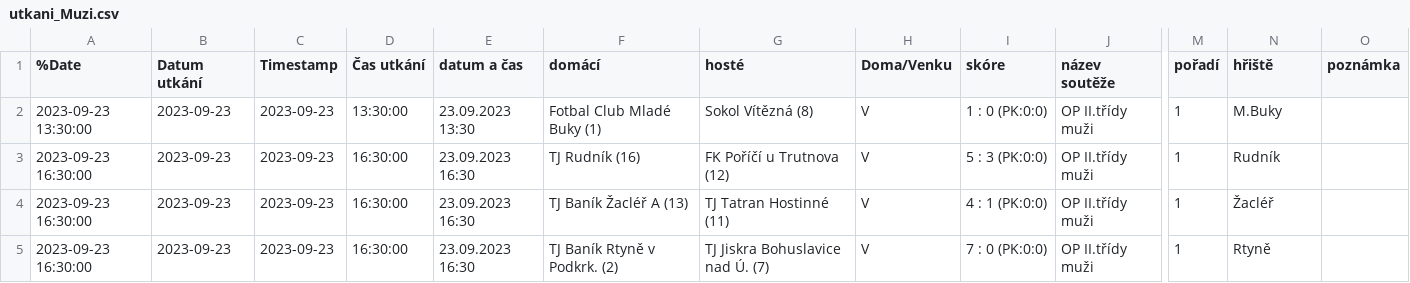
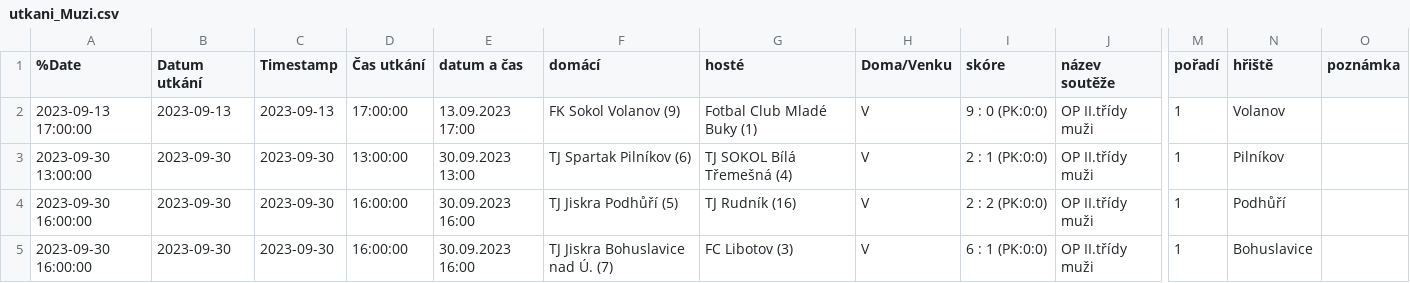
Before and after one commit to MustafaHadzi/bt_matches, a CSV file: utkani_Muzi.csv, drawn as a sheet; only a part is shown, gaps mark what is left out; the diff covers the shown part only; the diff names each change by its address in the sheet, - before the commit and + after, or states it on an @@ line.

Commit message:
Committing file utkani_Muzi.csv

```diff
--- a/utkani_Muzi.csv
+++ b/utkani_Muzi.csv
-A2 (%Date): 2023-09-23 13:30:00
+A2 (%Date): 2023-09-13 17:00:00
-B2 (Datum utkání): 2023-09-23
+B2 (Datum utkání): 2023-09-13
-C2 (Timestamp): 2023-09-23
+C2 (Timestamp): 2023-09-13
-D2 (Čas utkání): 13:30:00
+D2 (Čas utkání): 17:00:00
-E2 (datum a čas): 23.09.2023 13:30
+E2 (datum a čas): 13.09.2023 17:00
-F2 (domácí): Fotbal Club Mladé Buky (1)
+F2 (domácí): FK Sokol Volanov (9)
-G2 (hosté): Sokol Vítězná (8)
+G2 (hosté): Fotbal Club Mladé Buky (1)
-I2 (skóre): 1 : 0 (PK:0:0)
+I2 (skóre): 9 : 0 (PK:0:0)
-N2 (hřiště): M.Buky
+N2 (hřiště): Volanov
-A3 (%Date): 2023-09-23 16:30:00
+A3 (%Date): 2023-09-30 13:00:00
-B3:B5 (Datum utkání): 2023-09-23
+B3:B5 (Datum utkání): 2023-09-30
-C3:C5 (Timestamp): 2023-09-23
+C3:C5 (Timestamp): 2023-09-30
-D3 (Čas utkání): 16:30:00
+D3 (Čas utkání): 13:00:00
-E3 (datum a čas): 23.09.2023 16:30
+E3 (datum a čas): 30.09.2023 13:00
-F3 (domácí): TJ Rudník (16)
+F3 (domácí): TJ Spartak Pilníkov (6)
-G3 (hosté): FK Poříčí u Trutnova (12)
+G3 (hosté): TJ SOKOL Bílá Třemešná (4)
-I3 (skóre): 5 : 3 (PK:0:0)
+I3 (skóre): 2 : 1 (PK:0:0)
-N3 (hřiště): Rudník
+N3 (hřiště): Pilníkov
-A4:A5 (%Date): 2023-09-23 16:30:00
+A4:A5 (%Date): 2023-09-30 16:00:00
-D4:D5 (Čas utkání): 16:30:00
+D4:D5 (Čas utkání): 16:00:00
-E4:E5 (datum a čas): 23.09.2023 16:30
+E4:E5 (datum a čas): 30.09.2023 16:00
-F4 (domácí): TJ Baník Žacléř A (13)
+F4 (domácí): TJ Jiskra Podhůří (5)
-G4 (hosté): TJ Tatran Hostinné (11)
+G4 (hosté): TJ Rudník (16)
-I4 (skóre): 4 : 1 (PK:0:0)
+I4 (skóre): 2 : 2 (PK:0:0)
-N4 (hřiště): Žacléř
+N4 (hřiště): Podhůří
-F5 (domácí): TJ Baník Rtyně v Podkrk. (2)
+F5 (domácí): TJ Jiskra Bohuslavice nad Ú. (7)
-G5 (hosté): TJ Jiskra Bohuslavice nad Ú. (7)
+G5 (hosté): FC Libotov (3)
-I5 (skóre): 7 : 0 (PK:0:0)
+I5 (skóre): 6 : 1 (PK:0:0)
-N5 (hřiště): Rtyně
+N5 (hřiště): Bohuslavice
```
Also changed, not shown: 37 edited cells elsewhere in this file.
